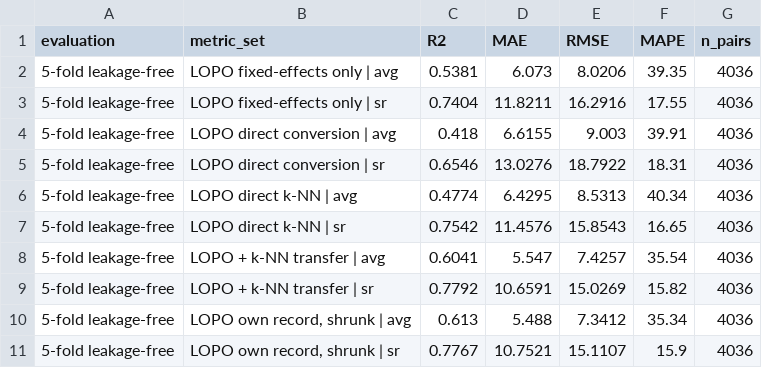
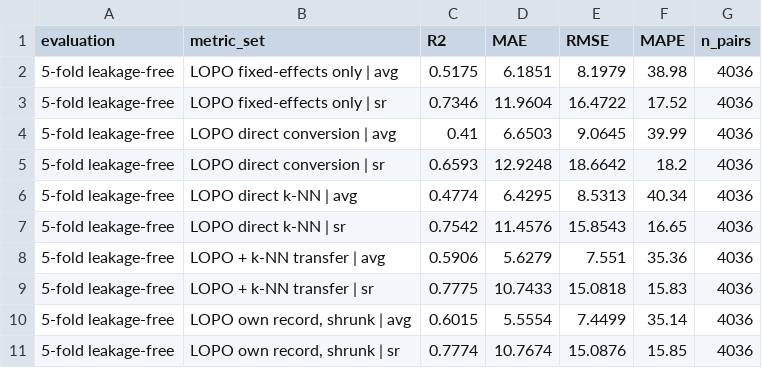
Before and after one commit to pranav-0217/Cricket-Cross-format-prediction, a CSV file: outputs/mixed_effects/lopo_kfold_evaluation.csv, drawn as a sheet; only a part is shown; the diff covers the shown part only.

```diff
--- a/outputs/mixed_effects/lopo_kfold_evaluation.csv
+++ b/outputs/mixed_effects/lopo_kfold_evaluation.csv
@@ -1,11 +1,11 @@
 evaluation,metric_set,R2,MAE,RMSE,MAPE,n_pairs
-5-fold leakage-free,LOPO fixed-effects only | avg,0.5381,6.073,8.0206,39.35,4036
-5-fold leakage-free,LOPO fixed-effects only | sr,0.7404,11.8211,16.2916,17.55,4036
-5-fold leakage-free,LOPO direct conversion | avg,0.418,6.6155,9.003,39.91,4036
-5-fold leakage-free,LOPO direct conversion | sr,0.6546,13.0276,18.7922,18.31,4036
+5-fold leakage-free,LOPO fixed-effects only | avg,0.5175,6.1851,8.1979,38.98,4036
+5-fold leakage-free,LOPO fixed-effects only | sr,0.7346,11.9604,16.4722,17.52,4036
+5-fold leakage-free,LOPO direct conversion | avg,0.41,6.6503,9.0645,39.99,4036
+5-fold leakage-free,LOPO direct conversion | sr,0.6593,12.9248,18.6642,18.2,4036
 5-fold leakage-free,LOPO direct k-NN | avg,0.4774,6.4295,8.5313,40.34,4036
 5-fold leakage-free,LOPO direct k-NN | sr,0.7542,11.4576,15.8543,16.65,4036
-5-fold leakage-free,LOPO + k-NN transfer | avg,0.6041,5.547,7.4257,35.54,4036
-5-fold leakage-free,LOPO + k-NN transfer | sr,0.7792,10.6591,15.0269,15.82,4036
-5-fold leakage-free,"LOPO own record, shrunk | avg",0.613,5.488,7.3412,35.34,4036
-5-fold leakage-free,"LOPO own record, shrunk | sr",0.7767,10.7521,15.1107,15.9,4036
+5-fold leakage-free,LOPO + k-NN transfer | avg,0.5906,5.6279,7.551,35.36,4036
+5-fold leakage-free,LOPO + k-NN transfer | sr,0.7775,10.7433,15.0818,15.83,4036
+5-fold leakage-free,"LOPO own record, shrunk | avg",0.6015,5.5554,7.4499,35.14,4036
+5-fold leakage-free,"LOPO own record, shrunk | sr",0.7774,10.7674,15.0876,15.85,4036
```
Also changed, not shown: 47 edited cells elsewhere in this file, outputs/mixed_effects/lopo_kfold_predictions_batting.csv, outputs/mixed_effects/lopo_kfold_predictions_bowling.csv, 13 other files.
